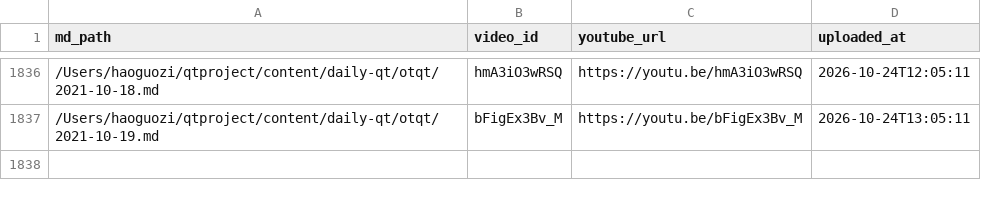
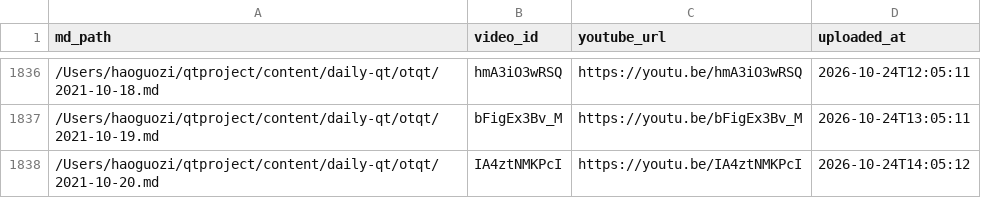
Before and after one commit to aweholy777/aweholy777.github.io, a CSV file: video-pipeline/yt_uploaded.csv, drawn as a sheet; only a part is shown, gaps mark what is left out; the diff names each change by its address in the sheet, - before the commit and + after, or states it on an @@ line.

Commit message:
mac upload: 2026-10-24 14:05

```diff
--- a/video-pipeline/yt_uploaded.csv
+++ b/video-pipeline/yt_uploaded.csv
+row 1838: /Users/haoguozi/qtproject/content/daily-qt/otqt/2021-10-20.md | IA4ztNMKPcI | https://youtu.be/IA4ztNMKPcI | 2026-10-24T14:05:12
```
Also changed, not shown: 3 other files.
